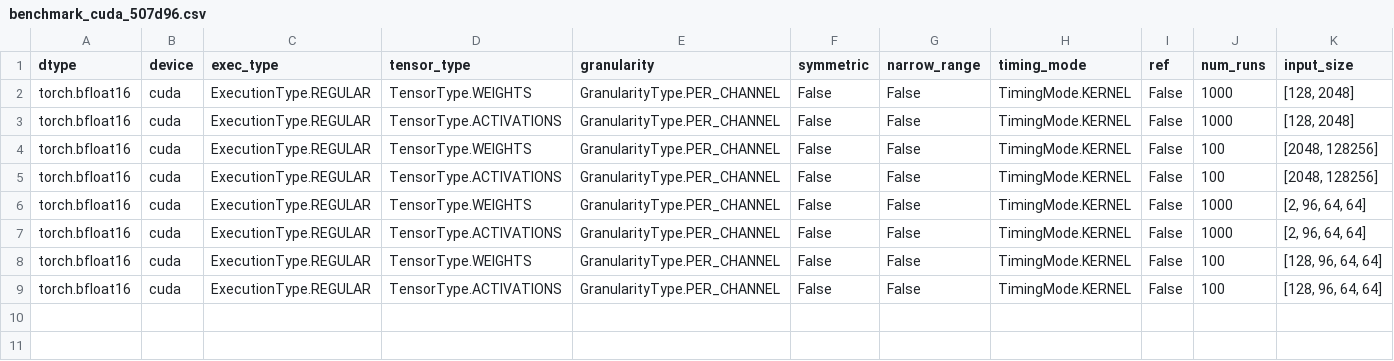
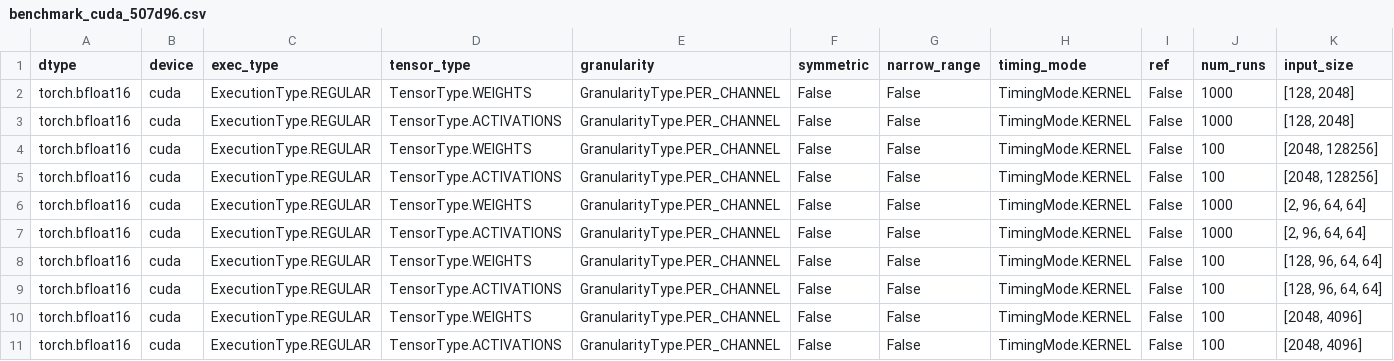
Before and after one commit to ljaljushkin/nncf_pytorch, a CSV file: benchmark_cuda_507d96.csv, drawn as a sheet; only a part is shown; rows hold the shown columns only; the diff names each change by its address in the sheet, - before the commit and + after, or states it on an @@ line.

```diff
--- a/benchmark_cuda_507d96.csv
+++ b/benchmark_cuda_507d96.csv
+row 10: torch.bfloat16 | cuda | ExecutionType.REGULAR | TensorType.WEIGHTS | GranularityType.PER_CHANNEL | False | False | TimingMode.KERNEL | False | 100 | [2048, 4096]
+row 11: torch.bfloat16 | cuda | ExecutionType.REGULAR | TensorType.ACTIVATIONS | GranularityType.PER_CHANNEL | False | False | TimingMode.KERNEL | False | 100 | [2048, 4096]
```
Also changed, not shown: benchmark_triton_13_02b9d9.csv, metrics_with_rel_columns.csv, 1 other file.
